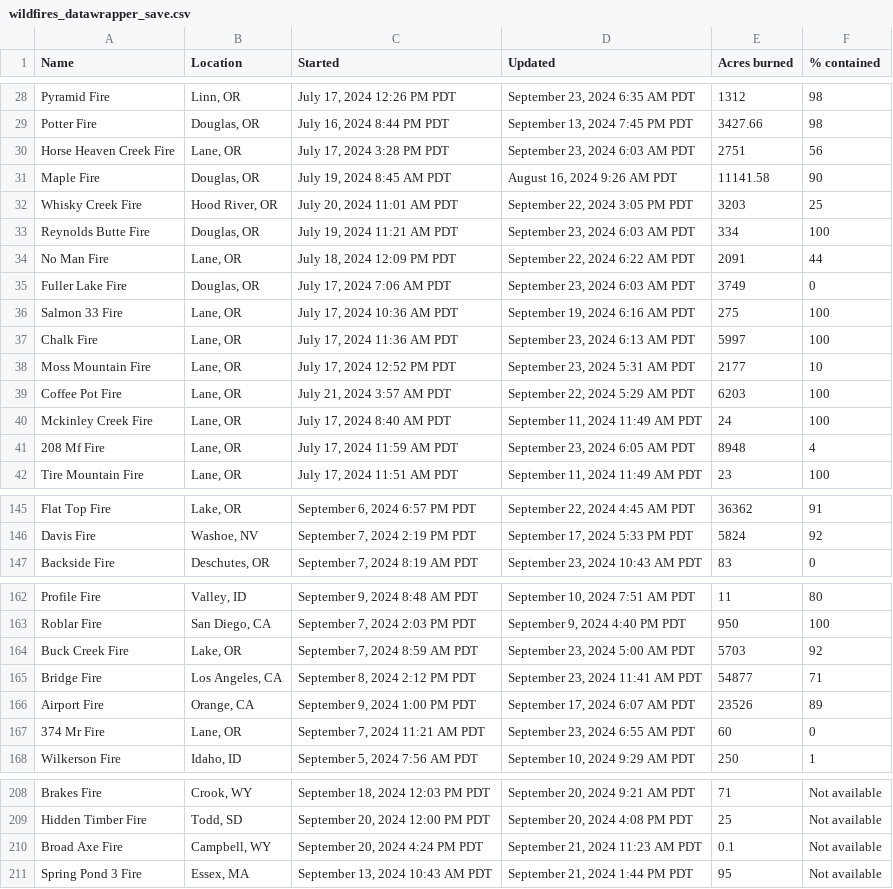
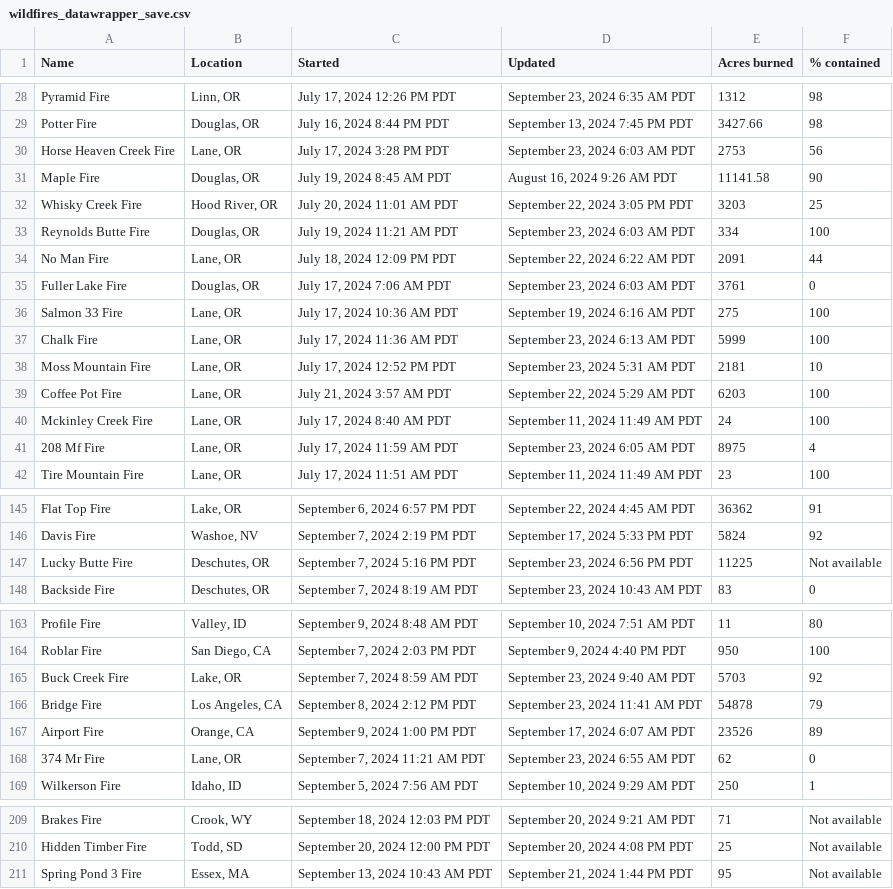
Before and after one commit to cbs-news-data/wildfire_watch, a CSV file: data/wildfires_datawrapper_save.csv, drawn as a sheet; only a part is shown, gaps mark what is left out; the diff covers the shown part only.

```diff
--- a/data/wildfires_datawrapper_save.csv
+++ b/data/wildfires_datawrapper_save.csv
@@ -29,3 +29,3 @@ Pyramid Fire,"Linn, OR","July 17, 2024 12:26 PM PDT","September 23, 2024 6:35 AM
 Potter Fire,"Douglas, OR","July 16, 2024 8:44 PM PDT","September 13, 2024 7:45 PM PDT",3427.66,98
-Horse Heaven Creek Fire,"Lane, OR","July 17, 2024 3:28 PM PDT","September 23, 2024 6:03 AM PDT",2751,56
+Horse Heaven Creek Fire,"Lane, OR","July 17, 2024 3:28 PM PDT","September 23, 2024 6:03 AM PDT",2753,56
 Maple Fire,"Douglas, OR","July 19, 2024 8:45 AM PDT","August 16, 2024 9:26 AM PDT",11141.58,90
@@ -34,9 +34,9 @@ Reynolds Butte Fire,"Douglas, OR","July 19, 2024 11:21 AM PDT","September 23, 20
 No Man Fire,"Lane, OR","July 18, 2024 12:09 PM PDT","September 22, 2024 6:22 AM PDT",2091,44
-Fuller Lake Fire,"Douglas, OR","July 17, 2024 7:06 AM PDT","September 23, 2024 6:03 AM PDT",3749,0
+Fuller Lake Fire,"Douglas, OR","July 17, 2024 7:06 AM PDT","September 23, 2024 6:03 AM PDT",3761,0
 Salmon 33 Fire,"Lane, OR","July 17, 2024 10:36 AM PDT","September 19, 2024 6:16 AM PDT",275,100
-Chalk Fire,"Lane, OR","July 17, 2024 11:36 AM PDT","September 23, 2024 6:13 AM PDT",5997,100
-Moss Mountain Fire,"Lane, OR","July 17, 2024 12:52 PM PDT","September 23, 2024 5:31 AM PDT",2177,10
+Chalk Fire,"Lane, OR","July 17, 2024 11:36 AM PDT","September 23, 2024 6:13 AM PDT",5999,100
+Moss Mountain Fire,"Lane, OR","July 17, 2024 12:52 PM PDT","September 23, 2024 5:31 AM PDT",2181,10
 Coffee Pot Fire,"Lane, OR","July 21, 2024 3:57 AM PDT","September 22, 2024 5:29 AM PDT",6203,100
 Mckinley Creek Fire,"Lane, OR","July 17, 2024 8:40 AM PDT","September 11, 2024 11:49 AM PDT",24,100
-208 Mf Fire,"Lane, OR","July 17, 2024 11:59 AM PDT","September 23, 2024 6:05 AM PDT",8948,4
+208 Mf Fire,"Lane, OR","July 17, 2024 11:59 AM PDT","September 23, 2024 6:05 AM PDT",8975,4
 Tire Mountain Fire,"Lane, OR","July 17, 2024 11:51 AM PDT","September 11, 2024 11:49 AM PDT",23,100
@@ -146,2 +146,3 @@ Flat Top Fire,"Lake, OR","September 6, 2024 6:57 PM PDT","September 22, 2024 4:4
 Davis Fire,"Washoe, NV","September 7, 2024 2:19 PM PDT","September 17, 2024 5:33 PM PDT",5824,92
+Lucky Butte Fire,"Deschutes, OR","September 7, 2024 5:16 PM PDT","September 23, 2024 6:56 PM PDT",11225,Not available
 Backside Fire,"Deschutes, OR","September 7, 2024 8:19 AM PDT","September 23, 2024 10:43 AM PDT",83,0
@@ -163,6 +164,6 @@ Profile Fire,"Valley, ID","September 9, 2024 8:48 AM PDT","September 10, 2024 7:
 Roblar Fire,"San Diego, CA","September 7, 2024 2:03 PM PDT","September 9, 2024 4:40 PM PDT",950,100
-Buck Creek Fire,"Lake, OR","September 7, 2024 8:59 AM PDT","September 23, 2024 5:00 AM PDT",5703,92
-Bridge Fire,"Los Angeles, CA","September 8, 2024 2:12 PM PDT","September 23, 2024 11:41 AM PDT",54877,71
+Buck Creek Fire,"Lake, OR","September 7, 2024 8:59 AM PDT","September 23, 2024 9:40 AM PDT",5703,92
+Bridge Fire,"Los Angeles, CA","September 8, 2024 2:12 PM PDT","September 23, 2024 11:41 AM PDT",54878,79
 Airport Fire,"Orange, CA","September 9, 2024 1:00 PM PDT","September 17, 2024 6:07 AM PDT",23526,89
-374 Mr Fire,"Lane, OR","September 7, 2024 11:21 AM PDT","September 23, 2024 6:55 AM PDT",60,0
+374 Mr Fire,"Lane, OR","September 7, 2024 11:21 AM PDT","September 23, 2024 6:55 AM PDT",62,0
 Wilkerson Fire,"Idaho, ID","September 5, 2024 7:56 AM PDT","September 10, 2024 9:29 AM PDT",250,1
@@ -209,3 +210,2 @@ Brakes Fire,"Crook, WY","September 18, 2024 12:03 PM PDT","September 20, 2024 9:
 Hidden Timber Fire,"Todd, SD","September 20, 2024 12:00 PM PDT","September 20, 2024 4:08 PM PDT",25,Not available
-Broad Axe Fire,"Campbell, WY","September 20, 2024 4:24 PM PDT","September 21, 2024 11:23 AM PDT",0.1,Not available
 Spring Pond 3 Fire,"Essex, MA","September 13, 2024 10:43 AM PDT","September 21, 2024 1:44 PM PDT",95,Not available
```
Also changed, not shown: 10 edited cells elsewhere in this file, data/wildfires_save.csv, 4 other files.
